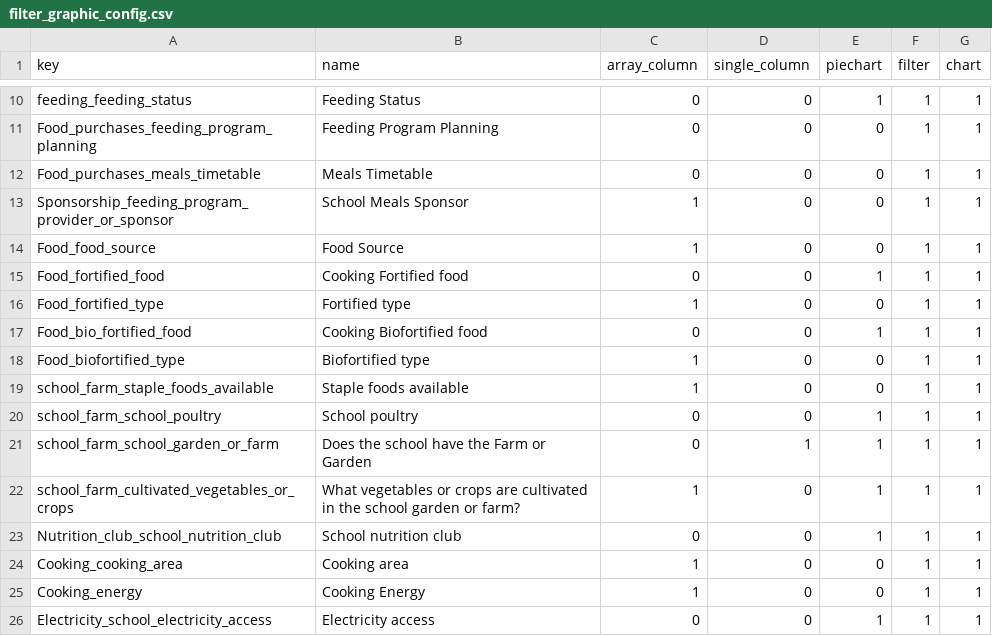
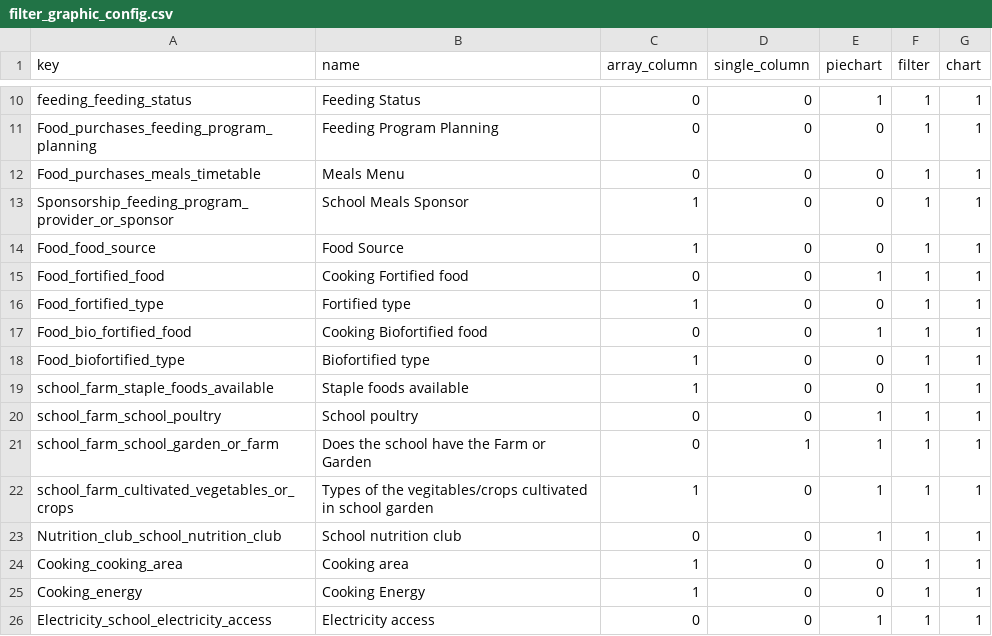
Before and after one commit to OMDTZ/MillsMap, a CSV file: app/static/js/filter_graphic_config.csv, drawn as a sheet; only a part is shown, gaps mark what is left out.

Commit message:
feat: Rephrase the title in the graph and  filters

```diff
--- a/app/static/js/filter_graphic_config.csv
+++ b/app/static/js/filter_graphic_config.csv
@@ -11,3 +11,3 @@ feeding_feeding_status,Feeding Status,0,0,1,1,1
 Food_purchases_feeding_program_planning,Feeding Program Planning,0,0,0,1,1
-Food_purchases_meals_timetable,Meals Timetable,0,0,0,1,1
+Food_purchases_meals_timetable,Meals Menu,0,0,0,1,1
 Sponsorship_feeding_program_provider_or_sponsor,School Meals Sponsor,1,0,0,1,1
@@ -21,3 +21,3 @@ school_farm_school_poultry,School poultry,0,0,1,1,1
 school_farm_school_garden_or_farm,Does the school have the Farm or Garden,0,1,1,1,1
-school_farm_cultivated_vegetables_or_crops,What vegetables or crops are cultivated in the school garden or farm?,1,0,1,1,1
+school_farm_cultivated_vegetables_or_crops,Types of the vegitables/crops cultivated in school garden,1,0,1,1,1
 Nutrition_club_school_nutrition_club,School nutrition club,0,0,1,1,1
```
Also changed, not shown: app/static/form_config.csv.
